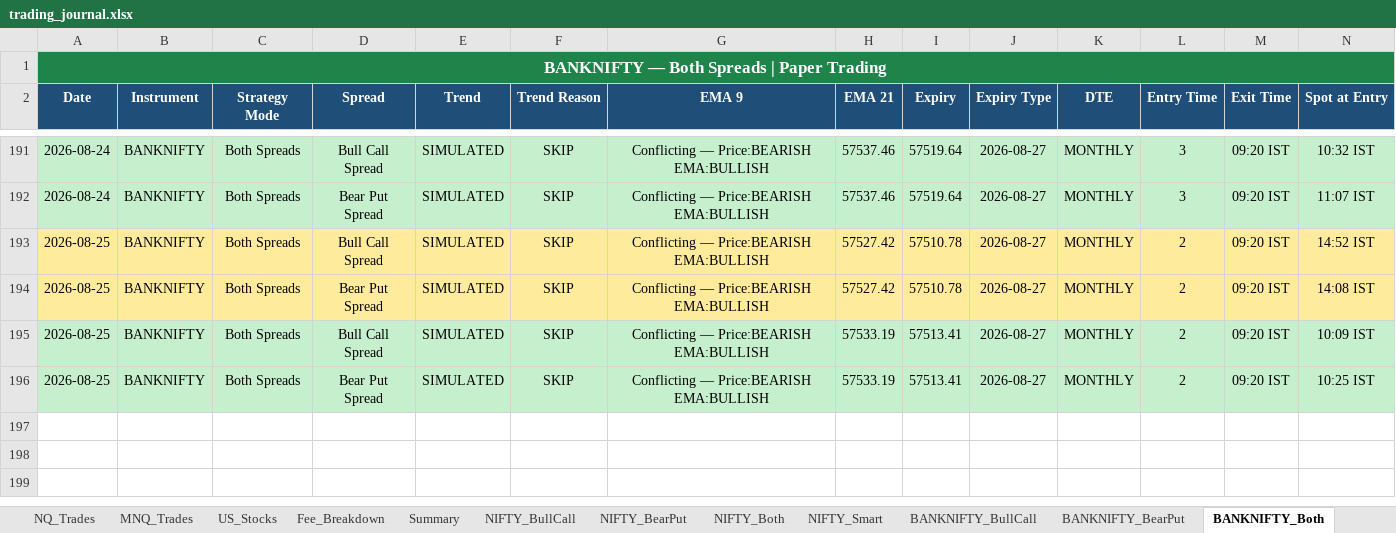
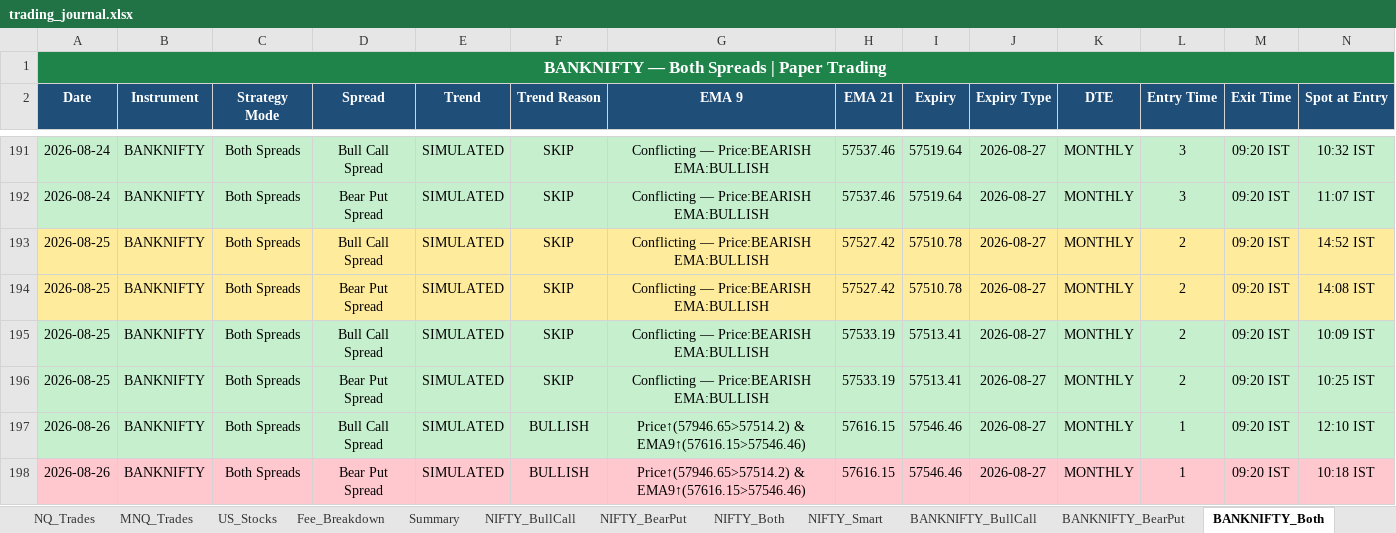
Before and after one commit to Abu086/nq-mnq-bot, an Excel workbook: trading_journal.xlsx, sheet BANKNIFTY_Both, drawn as a sheet; only a part is shown, gaps mark what is left out; values as stored, in another font and other column widths than the file's, no borders; rows hold the shown columns only; the diff names each change by its address in the sheet, - before the commit and + after, or states it on an @@ line.

```diff
--- a/trading_journal.xlsx (sheet BANKNIFTY_Both)
+++ b/trading_journal.xlsx (sheet BANKNIFTY_Both)
+row 197: 2026-08-26 | BANKNIFTY | Both Spreads | Bull Call Spread | SIMULATED | BULLISH | Price↑(57946.65>57514.2) & EMA9↑(57616.15>57546.46) | 57616.15 | 57546.46 | 2026-08-27 | MONTHLY | 1 | 09:20 IST | 12:10 IST
+row 198: 2026-08-26 | BANKNIFTY | Both Spreads | Bear Put Spread | SIMULATED | BULLISH | Price↑(57946.65>57514.2) & EMA9↑(57616.15>57546.46) | 57616.15 | 57546.46 | 2026-08-27 | MONTHLY | 1 | 09:20 IST | 10:18 IST
```
Also changed, not shown: sheet NIFTY_Both, sheet BANKNIFTY_Smart, sheet NIFTY_Smart, sheet NIFTY_BearPut, sheet NIFTY_BullCall, sheet BANKNIFTY_BearPut, 4 more sheets, 2 other files.
